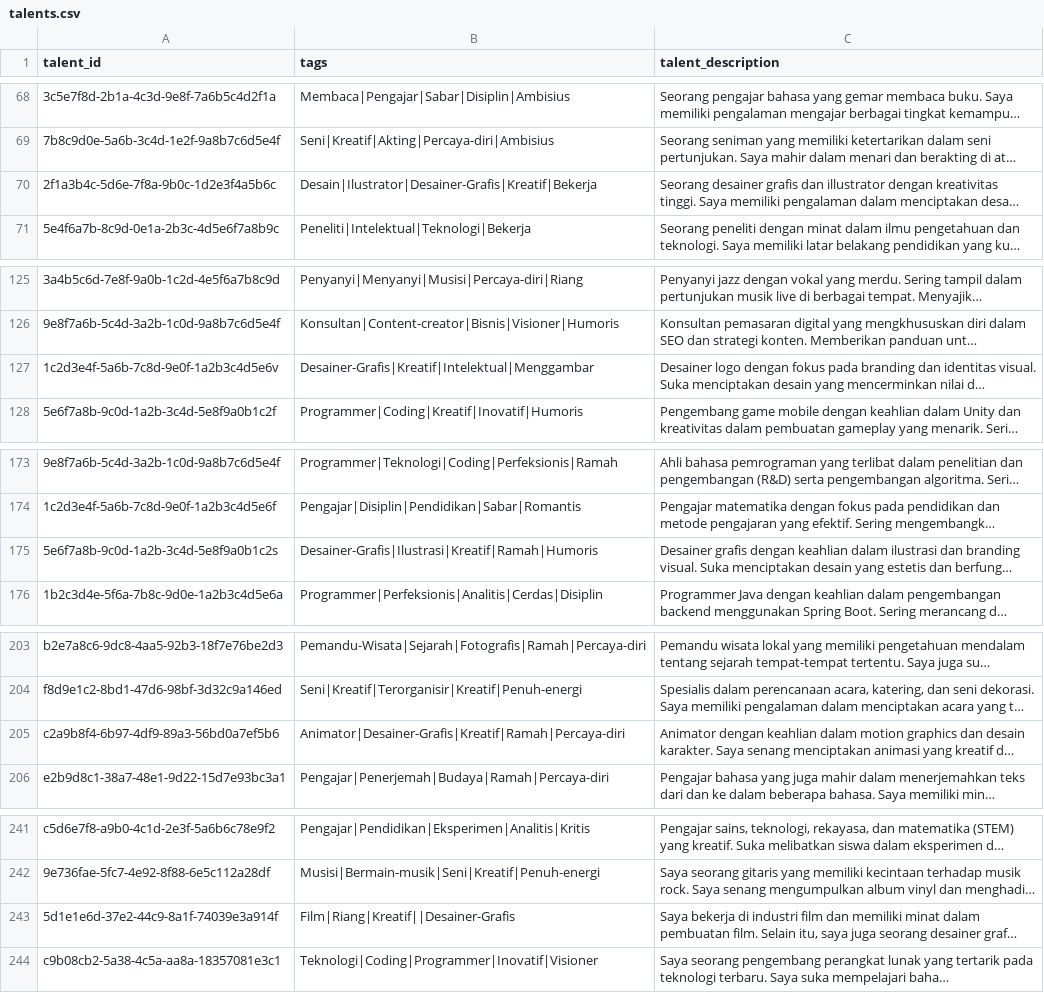
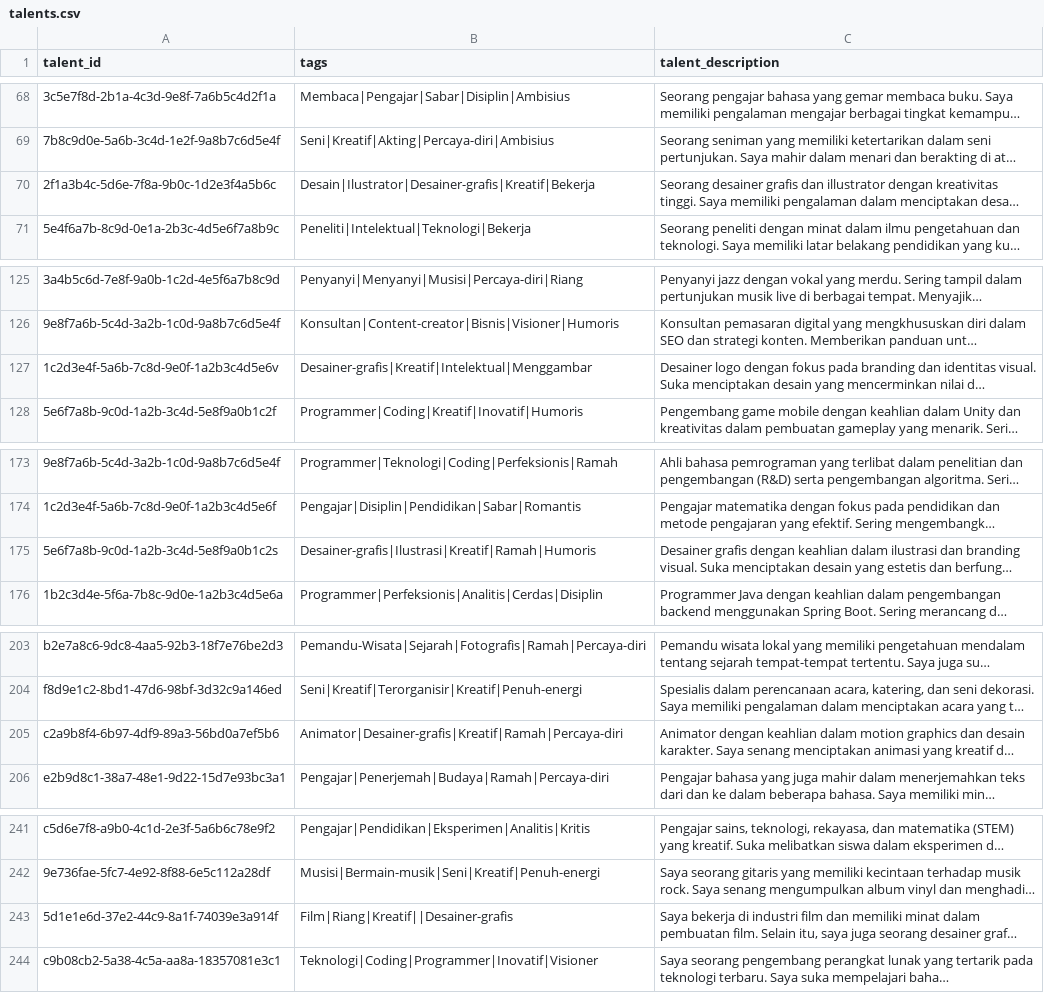
Before and after one commit to heptavators/dataset-tags, a CSV file: talents.csv, drawn as a sheet; only a part is shown, gaps mark what is left out; long unchanged cells end in …; the diff covers the shown part only; the diff names each change by its address in the sheet, - before the commit and + after, or states it on an @@ line.

```diff
--- a/talents.csv
+++ b/talents.csv
-B70 (tags): Desain|Ilustrator|Desainer-Grafis|Kreatif|Bekerja
+B70 (tags): Desain|Ilustrator|Desainer-grafis|Kreatif|Bekerja
-B127 (tags): Desainer-Grafis|Kreatif|Intelektual|Menggambar
+B127 (tags): Desainer-grafis|Kreatif|Intelektual|Menggambar
-B175 (tags): Desainer-Grafis|Ilustrasi|Kreatif|Ramah|Humoris
+B175 (tags): Desainer-grafis|Ilustrasi|Kreatif|Ramah|Humoris
-B205 (tags): Animator|Desainer-Grafis|Kreatif|Ramah|Percaya-diri
+B205 (tags): Animator|Desainer-grafis|Kreatif|Ramah|Percaya-diri
-B243 (tags): Film|Riang|Kreatif||Desainer-Grafis
+B243 (tags): Film|Riang|Kreatif||Desainer-grafis
```
Also changed, not shown: 20 edited cells elsewhere in this file, data/tags.csv, 9 other files.
